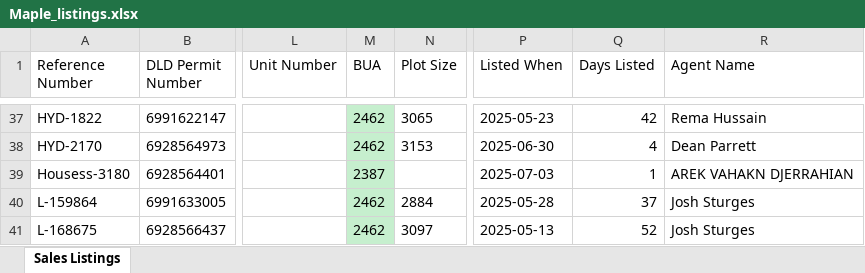
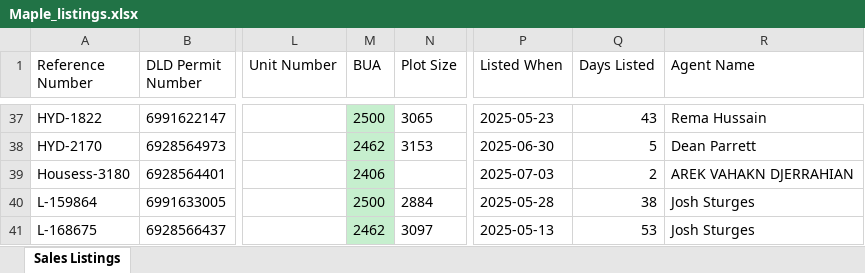
Before and after one commit to Levan91/MegaValuationer, an Excel workbook: Data/Listings/Maple_listings.xlsx, sheet Sales Listings, drawn as a sheet; only a part is shown, gaps mark what is left out; values as stored, in another font and other column widths than the file's, no borders; the diff covers the shown part only; the diff names each change by its address in the sheet, - before the commit and + after, or states it on an @@ line.

```diff
--- a/Data/Listings/Maple_listings.xlsx (sheet Sales Listings)
+++ b/Data/Listings/Maple_listings.xlsx (sheet Sales Listings)
-M37 (BUA): 2462
+M37 (BUA): 2500
-Q37 (Days Listed): 42
+Q37 (Days Listed): 43
-Q38 (Days Listed): 4
+Q38 (Days Listed): 5
-M39 (BUA): 2387
+M39 (BUA): 2406
-Q39 (Days Listed): 1
+Q39 (Days Listed): 2
-M40 (BUA): 2462
+M40 (BUA): 2500
-Q40 (Days Listed): 37
+Q40 (Days Listed): 38
-Q41 (Days Listed): 52
+Q41 (Days Listed): 53
```
Also changed, not shown: 8 added rows, 11 removed rows and 191 edited cells elsewhere in this sheet, Data/Listings/Sidra_listings.xlsx, 1 other file.
